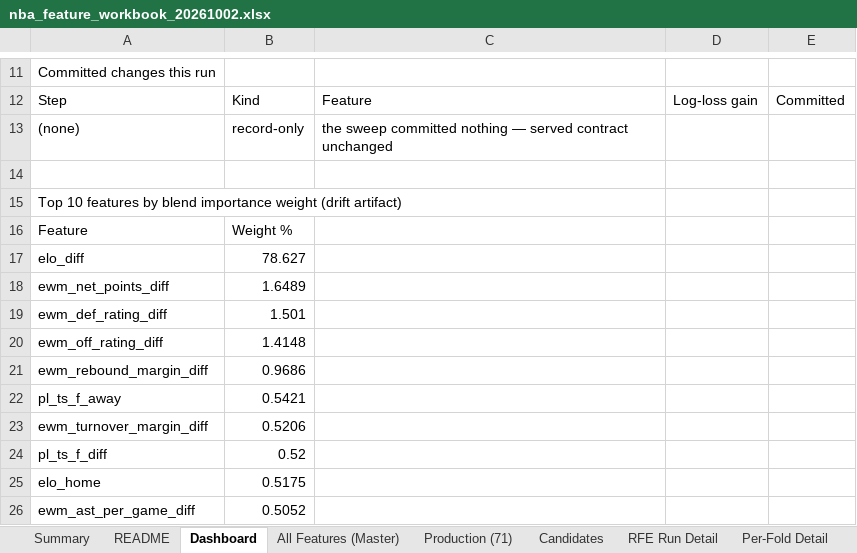
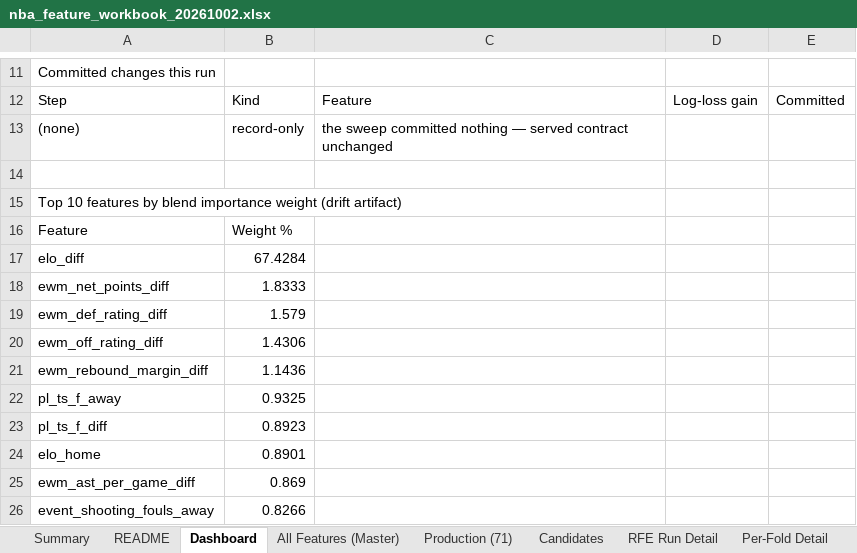
Before and after one commit to andrewkemmer/sports_prediction_model, an Excel workbook: nba-backend/data_delivery/nba_feature_workbook_20261002.xlsx, sheet Dashboard, drawn as a sheet; only a part is shown, gaps mark what is left out; values as stored, in another font and other column widths than the file's, no borders; removed rows and columns are numbered as before the commit, all else as after; the diff names each change by its address in the sheet, - before the commit and + after, or states it on an @@ line.

```diff
--- a/nba-backend/data_delivery/nba_feature_workbook_20261002.xlsx (sheet Dashboard)
+++ b/nba-backend/data_delivery/nba_feature_workbook_20261002.xlsx (sheet Dashboard)
-B17: 78.627
+B17: 67.4284
-B18: 1.6489
+B18: 1.8333
-B19: 1.501
+B19: 1.579
-B20: 1.4148
+B20: 1.4306
-B21: 0.9686
+B21: 1.1436
-B22: 0.5421
+B22: 0.9325
-row 23: ewm_turnover_margin_diff | 0.5206
-B23: 0.52
+B23: 0.8923
-B24: 0.5175
+B24: 0.8901
-B25: 0.5052
+B25: 0.869
+row 26: event_shooting_fouls_away | 0.8266
```
Also changed, not shown: sheet Production (71), sheet All Features (Master), sheet Glossary, sheet Feature Pool, sheet Coverage Gaps, sheet Summary, 1 more sheet, 24 other files.
